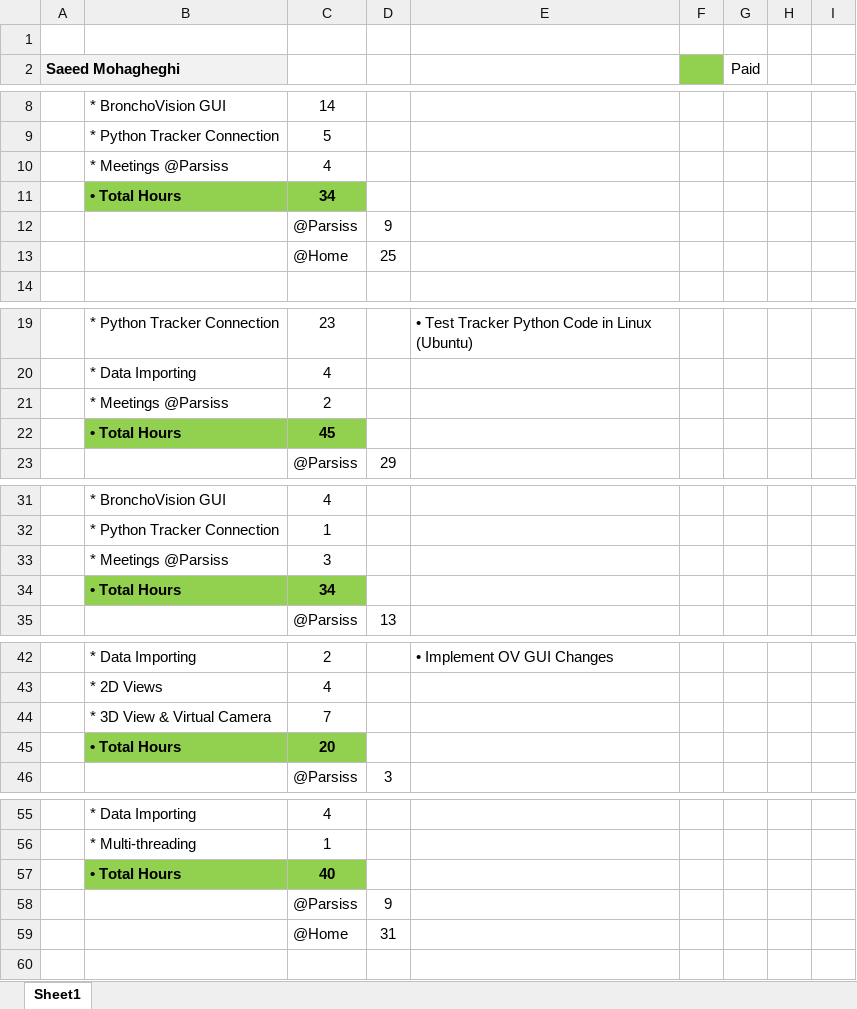
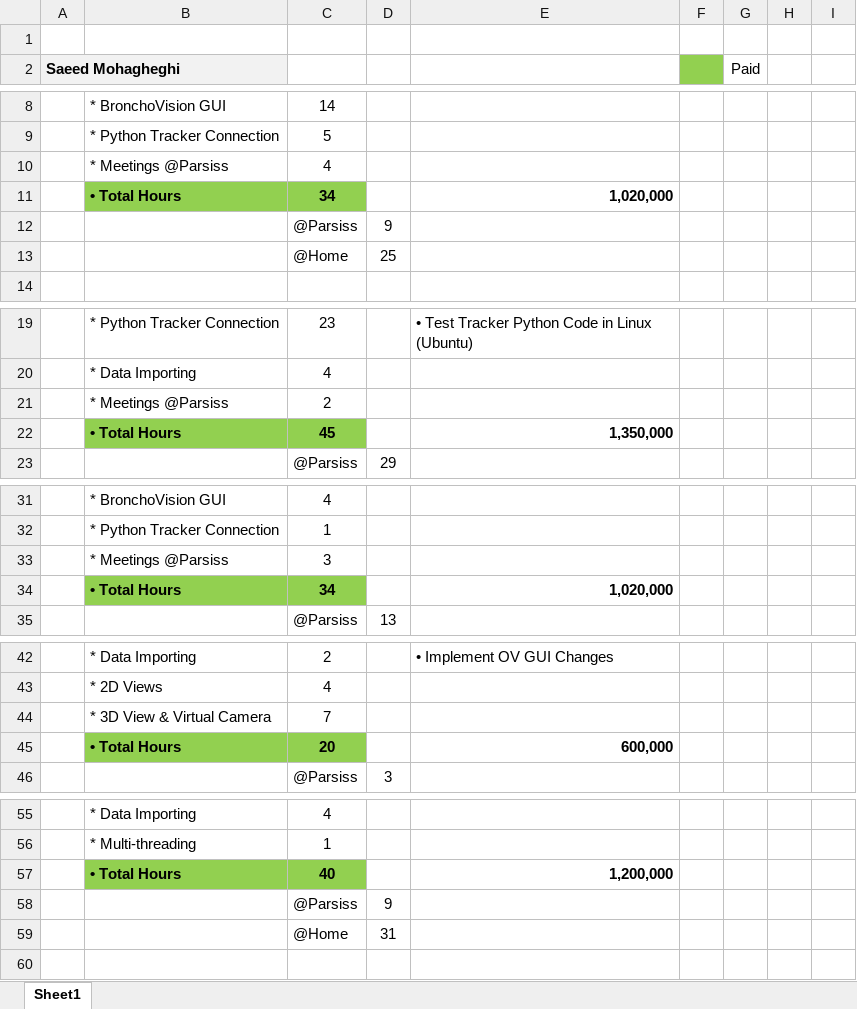
Before and after one commit to DaneshJoy/bronchoscopy, an Excel workbook: other/TimeSheet.xlsx, sheet Sheet1, drawn as a sheet; only a part is shown, gaps mark what is left out; values as stored, in another font and other column widths than the file's, no borders; the diff covers the shown part only; the diff names each change by its address in the sheet, - before the commit and + after, or states it on an @@ line.

```diff
--- a/other/TimeSheet.xlsx (sheet Sheet1)
+++ b/other/TimeSheet.xlsx (sheet Sheet1)
-E11: (empty)
+E11: 1,020,000
-E22: (empty)
+E22: 1,350,000
-E34: (empty)
+E34: 1,020,000
-E45: (empty)
+E45: 600,000
-E57: (empty)
+E57: 1,200,000
```
Also changed, not shown: 2 added rows, 1 removed row, 8 edited cells and cell formats elsewhere in this sheet, 4 other files.
